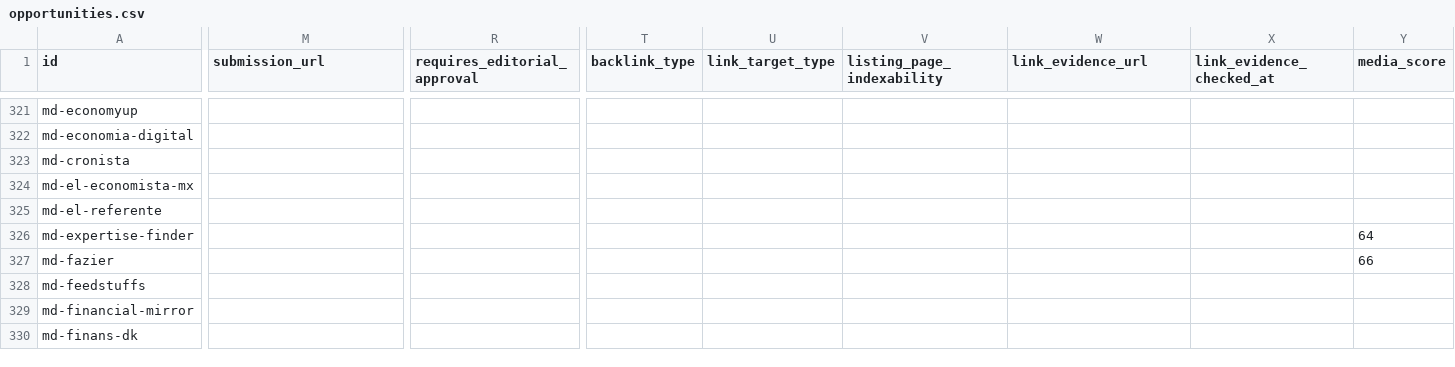
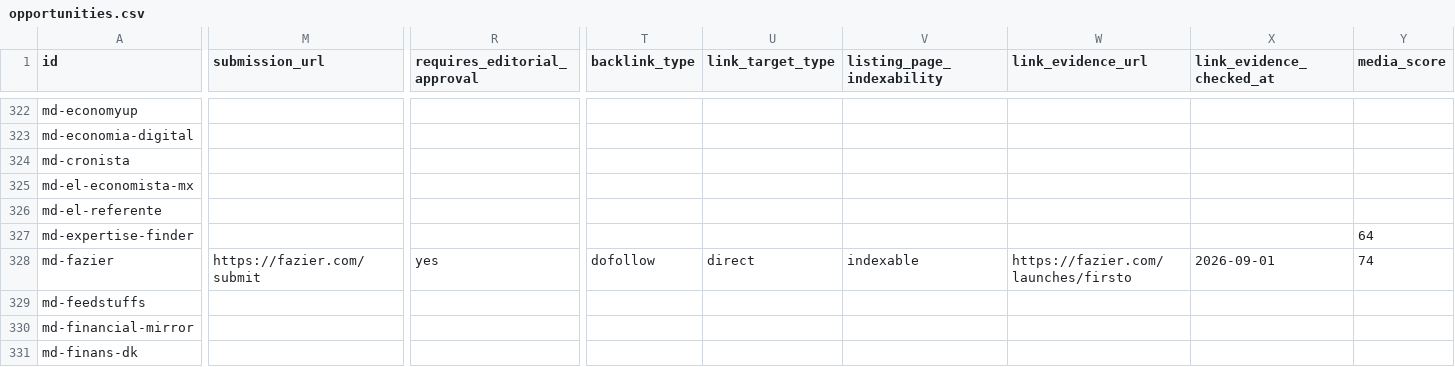
Before and after one commit to hrhelperg/PetroHrys.compublic, a CSV file: research/media-pr-publishing/opportunities.csv, drawn as a sheet; only a part is shown, gaps mark what is left out; addresses are those after the commit; the diff covers the shown part only; the diff names each change by its address in the sheet, - before the commit and + after, or states it on an @@ line.

Commit message:
feat: expand verified product launch platforms

```diff
--- a/research/media-pr-publishing/opportunities.csv
+++ b/research/media-pr-publishing/opportunities.csv
-M328 (submission_url): (empty)
+M328 (submission_url): https://fazier.com/submit
-R328 (requires_editorial_approval): (empty)
+R328 (requires_editorial_approval): yes
-T328 (backlink_type): (empty)
+T328 (backlink_type): dofollow
-U328 (link_target_type): (empty)
+U328 (link_target_type): direct
-V328 (listing_page_indexability): (empty)
+V328 (listing_page_indexability): indexable
-W328 (link_evidence_url): (empty)
+W328 (link_evidence_url): https://fazier.com/launches/firsto
-X328 (link_evidence_checked_at): (empty)
+X328 (link_evidence_checked_at): 2026-09-01
-Y328 (media_score): 66
+Y328 (media_score): 74
```
Also changed, not shown: 4 added rows and 40 edited cells elsewhere in this file, research/distribution-planner/execution-opportunities.csv, 21 other files.
